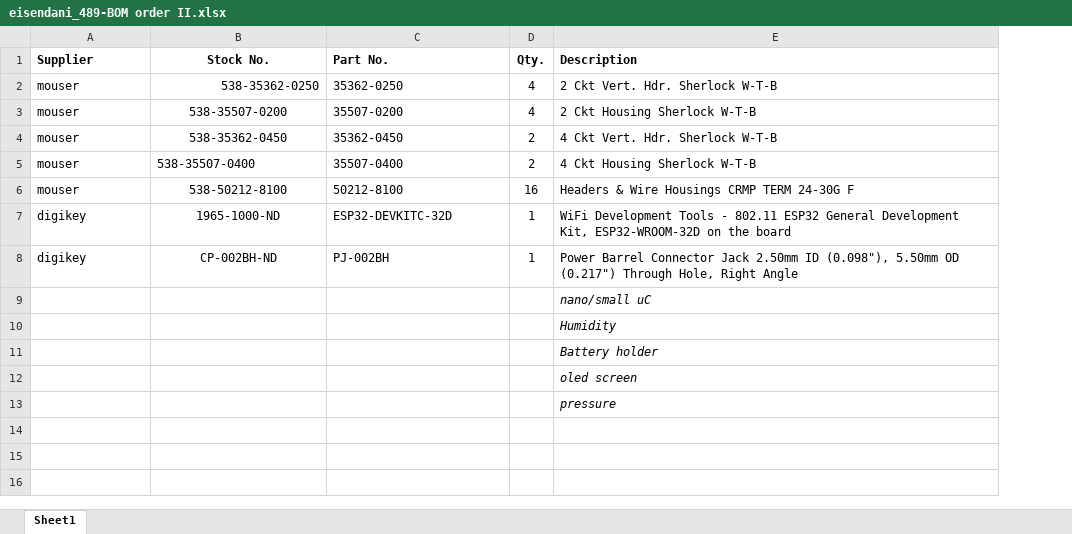
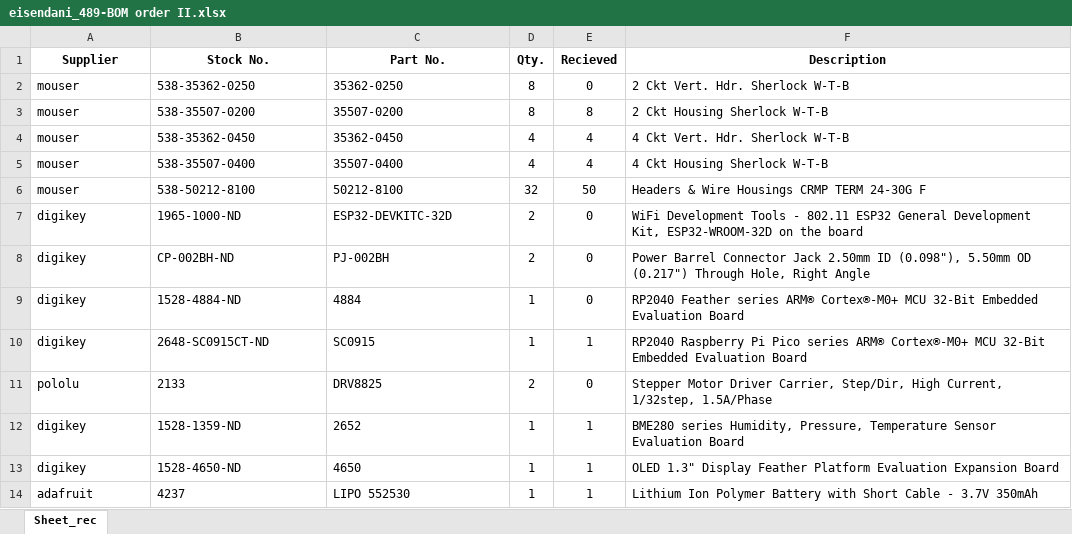
Before and after one commit to eisendaniel/droplet-instrumentation, an Excel workbook: Documents/eisendani_489-BOM order II.xlsx, sheet Sheet_rec, drawn as a sheet; values as stored, in another font and other column widths than the file's, no borders; conditional formats not drawn; removed rows and columns are numbered as before the commit, all else as after; the diff names each change by its address in the sheet, - before the commit and + after, or states it on an @@ line.

Commit message:
PCB complete and ordered

```diff
--- a/Documents/eisendani_489-BOM order II.xlsx (sheet Sheet_rec)
+++ b/Documents/eisendani_489-BOM order II.xlsx (sheet Sheet_rec)
-sheet tab: Sheet1
+sheet tab: Sheet_rec
+column E (Recieved), rows 2-8: 0 | 8 | 4 | 4 | 50 | 0 | 0
-A1 alignment: left
+A1 alignment: center
-C1 alignment: left
+C1 alignment: center
-F1 alignment: left
+F1 alignment: center
-B2 alignment: right
+B2 alignment: left
-D2:D3 (Qty.): 4
+D2:D3 (Qty.): 8
-B3:B4 alignment: center
+B3:B4 alignment: left
-D4:D5 (Qty.): 2
+D4:D5 (Qty.): 4
-B6:B8 alignment: center
+B6:B8 alignment: left
-D6 (Qty.): 16
+D6 (Qty.): 32
-D7:D8 (Qty.): 1
+D7:D8 (Qty.): 2
-row 9:  |  |  |  | nano/small uC
-row 10:  |  |  |  | Humidity
-row 11:  |  |  |  | Battery holder
-row 12:  |  |  |  | oled screen
-row 13:  |  |  |  | pressure
+row 9: digikey | 1528-4884-ND | 4884 | 1 | 0 | RP2040 Feather series ARM® Cortex®-M0+ MCU 32-Bit Embedded Evaluation Board
+row 10: digikey | 2648-SC0915CT-ND | SC0915 | 1 | 1 | RP2040 Raspberry Pi Pico series ARM® Cortex®-M0+ MCU 32-Bit Embedded Evaluation Board
+row 11: pololu | 2133 | DRV8825 | 2 | 0 | Stepper Motor Driver Carrier, Step/Dir, High Current, 1/32step, 1.5A/Phase
+row 12: digikey | 1528-1359-ND | 2652 | 1 | 1 | BME280 series Humidity, Pressure, Temperature Sensor Evaluation Board
+row 13: digikey | 1528-4650-ND | 4650 | 1 | 1 | OLED 1.3" Display Feather Platform Evaluation Expansion Board
+row 14: adafruit | 4237 | LIPO 552530 | 1 | 1 | Lithium Ion Polymer Battery with Short Cable - 3.7V 350mAh
```
Also changed, not shown: 18 other files.
